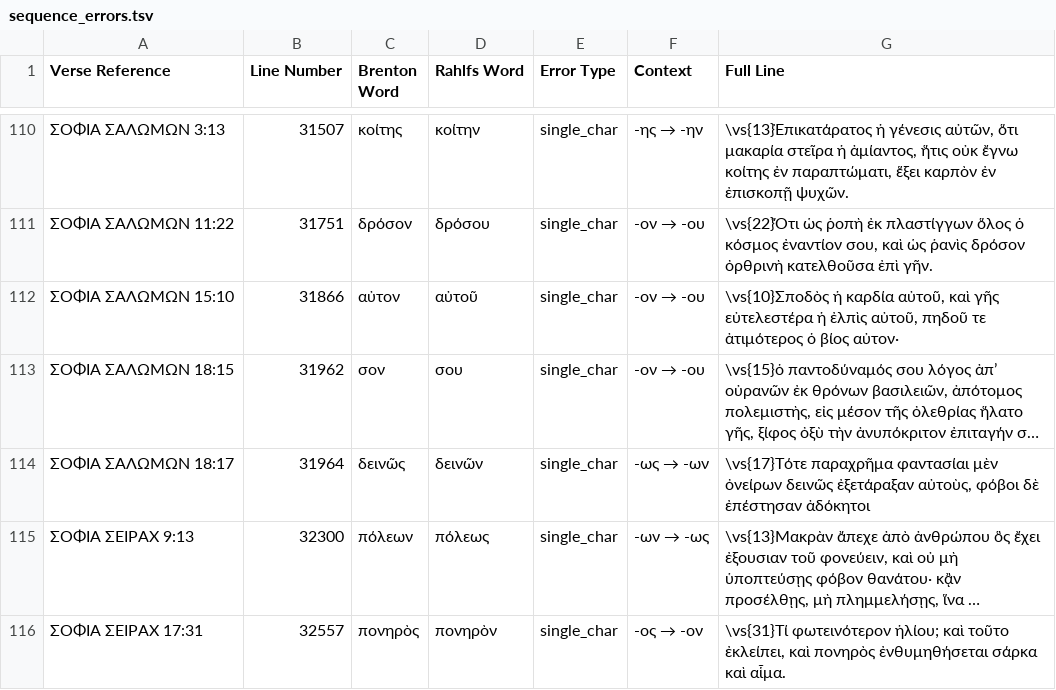
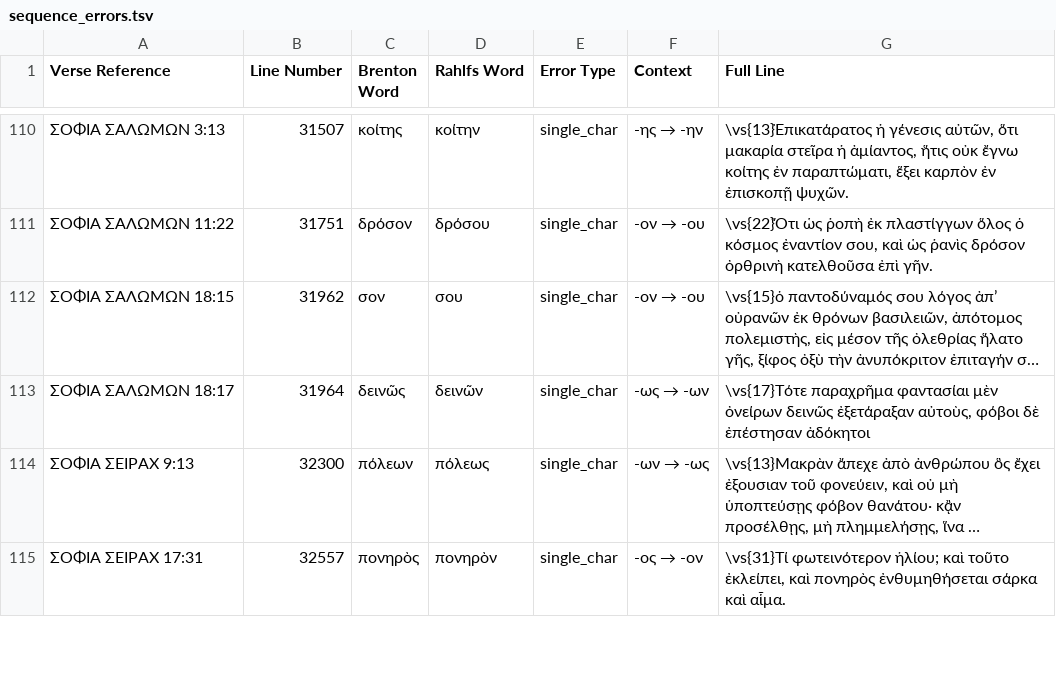
Before and after one commit to jjorloff1/brenton-lxx-error-finder, a TSV file: check_sequence_errors/output/sequence_errors.tsv, drawn as a sheet; only a part is shown, gaps mark what is left out; long unchanged cells end in …; the diff names each change by its address in the sheet, - before the commit and + after, or states it on an @@ line.

```diff
--- a/check_sequence_errors/output/sequence_errors.tsv
+++ b/check_sequence_errors/output/sequence_errors.tsv
-row 112: ΣΟΦΙΑ ΣΑΛΩΜΩΝ 15:10 | 31866 | αὐτον | αὐτοῦ | single_char | -ον → -ου | \vs{10}Σποδὸς ἡ καρδία αὐτοῦ, καὶ γῆς εὐτελεστέρα ἡ ἐλπὶς αὐτοῦ, πηδοῦ τε ἀτιμότερος ὁ βίος αὐτον·
```
Also changed, not shown: word_corrections.tsv, 14 other files.
